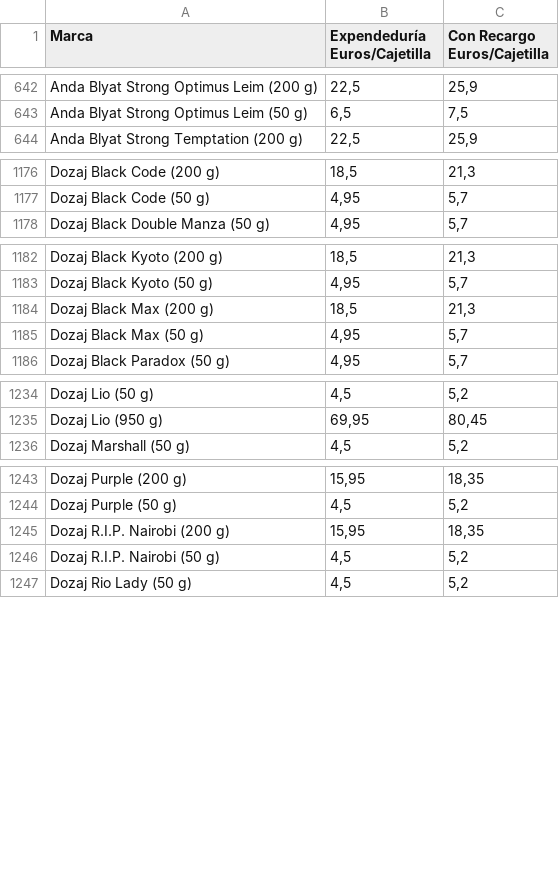
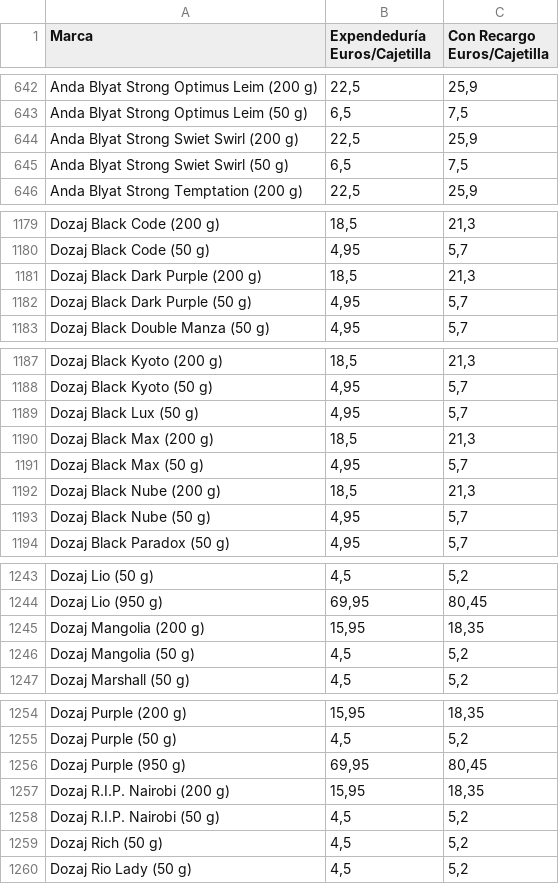
Before and after one commit to Dionakra/pipe-tobacco, a CSV file: public/csv/pb.csv, drawn as a sheet; only a part is shown, gaps mark what is left out; the diff covers the shown part only; the diff names each change by its address in the sheet, - before the commit and + after, or states it on an @@ line.

```diff
--- a/public/csv/pb.csv
+++ b/public/csv/pb.csv
+row 644: Anda Blyat Strong Swiet Swirl (200 g) | 22,5 | 25,9
+row 645: Anda Blyat Strong Swiet Swirl (50 g) | 6,5 | 7,5
+row 1181: Dozaj Black Dark Purple (200 g) | 18,5 | 21,3
+row 1182: Dozaj Black Dark Purple (50 g) | 4,95 | 5,7
+row 1189: Dozaj Black Lux (50 g) | 4,95 | 5,7
+row 1192: Dozaj Black Nube (200 g) | 18,5 | 21,3
+row 1193: Dozaj Black Nube (50 g) | 4,95 | 5,7
+row 1245: Dozaj Mangolia (200 g) | 15,95 | 18,35
+row 1246: Dozaj Mangolia (50 g) | 4,5 | 5,2
+row 1256: Dozaj Purple (950 g) | 69,95 | 80,45
+row 1259: Dozaj Rich (50 g) | 4,5 | 5,2
```
Also changed, not shown: 11 added rows and 64 edited cells elsewhere in this file, 10 other files.
